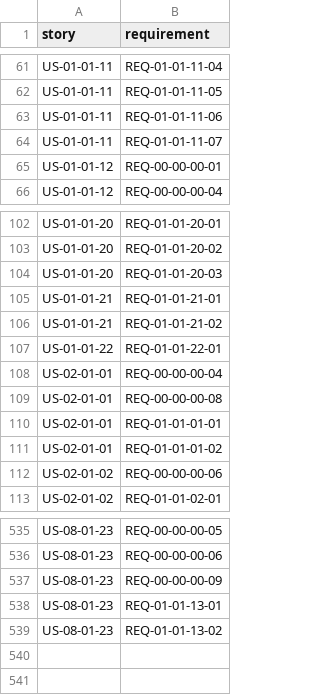
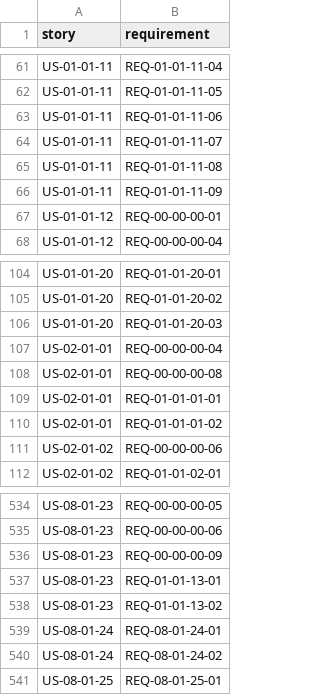
Before and after one commit to HenryCFnord/arqix, a CSV file: docs/en/reports/trace/matrix-us-req.csv, drawn as a sheet; only a part is shown, gaps mark what is left out.

```diff
--- a/docs/en/reports/trace/matrix-us-req.csv
+++ b/docs/en/reports/trace/matrix-us-req.csv
@@ -64,2 +64,4 @@ US-01-01-11,REQ-01-01-11-06
 US-01-01-11,REQ-01-01-11-07
+US-01-01-11,REQ-01-01-11-08
+US-01-01-11,REQ-01-01-11-09
 US-01-01-12,REQ-00-00-00-01
@@ -104,5 +106,2 @@ US-01-01-20,REQ-01-01-20-02
 US-01-01-20,REQ-01-01-20-03
-US-01-01-21,REQ-01-01-21-01
-US-01-01-21,REQ-01-01-21-02
-US-01-01-22,REQ-01-01-22-01
 US-02-01-01,REQ-00-00-00-04
@@ -539 +538,4 @@ US-08-01-23,REQ-01-01-13-01
 US-08-01-23,REQ-01-01-13-02
+US-08-01-24,REQ-08-01-24-01
+US-08-01-24,REQ-08-01-24-02
+US-08-01-25,REQ-08-01-25-01
```
Also changed, not shown: docs/en/reports/trace/matrix.csv, 8 other files.
